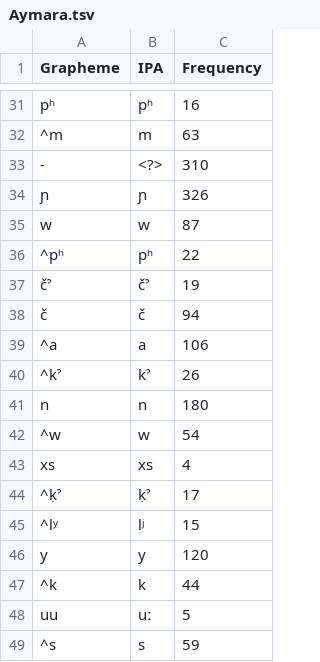
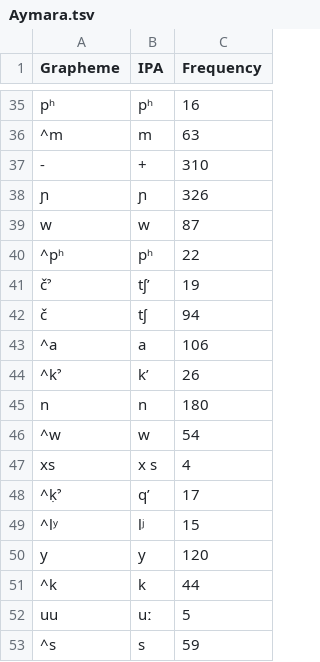
Before and after one commit to intercontinental-dictionary-series/keypano, a TSV file: etc/orthography/Aymara.tsv, drawn as a sheet; only a part is shown, gaps mark what is left out; the diff covers the shown part only.

```diff
--- a/etc/orthography/Aymara.tsv
+++ b/etc/orthography/Aymara.tsv
@@ -32,3 +36,3 @@ pʰ	pʰ	16
 ^m	m	63
--	<?>	310
+-	+	310
 ɲ	ɲ	326
@@ -36,10 +40,10 @@ w	w	87
 ^pʰ	pʰ	22
-čˀ	čˀ	19
-č	č	94
+čˀ	tʃʼ	19
+č	tʃ	94
 ^a	a	106
-^kˀ	kˀ	26
+^kˀ	kʼ	26
 n	n	180
 ^w	w	54
-xs	xs	4
-^ḳˀ	ḳˀ	17
+xs	x s	4
+^ḳˀ	qʼ	17
 ^lʸ	lʲ	15
```
Also changed, not shown: 17 added rows, 6 removed rows, 1 moved row and 26 edited cells elsewhere in this file.
